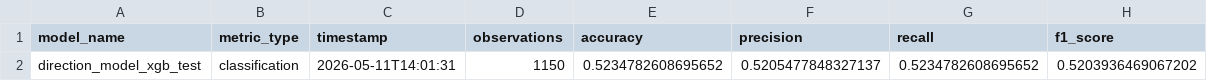
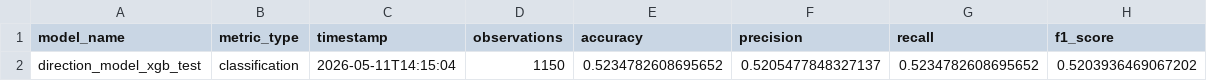
Before and after one commit to NHNing3jg/smartinvest-ai, a CSV file: exports/ml_metrics/direction_model_xgb_test_classification_metrics.csv, drawn as a sheet.

Commit message:
feat: finalize ML evaluation exports and evidence

```diff
--- a/exports/ml_metrics/direction_model_xgb_test_classification_metrics.csv
+++ b/exports/ml_metrics/direction_model_xgb_test_classification_metrics.csv
@@ -1,2 +1,2 @@
 model_name,metric_type,timestamp,observations,accuracy,precision,recall,f1_score
-direction_model_xgb_test,classification,2026-05-11T14:01:31,1150,0.5234782608695652,0.5205477848327137,0.5234782608695652,0.5203936469067202
+direction_model_xgb_test,classification,2026-05-11T14:15:04,1150,0.5234782608695652,0.5205477848327137,0.5234782608695652,0.5203936469067202
```
Also changed, not shown: exports/ml_metrics/direction_model_xgb_validation_classification_metrics.csv, 10 other files.
